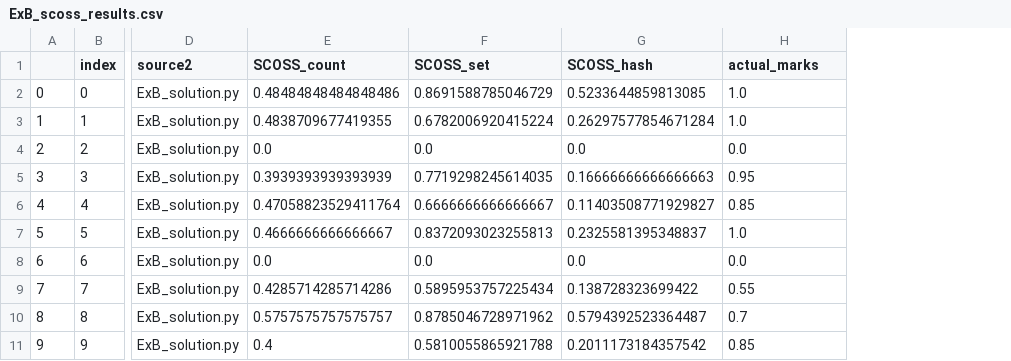
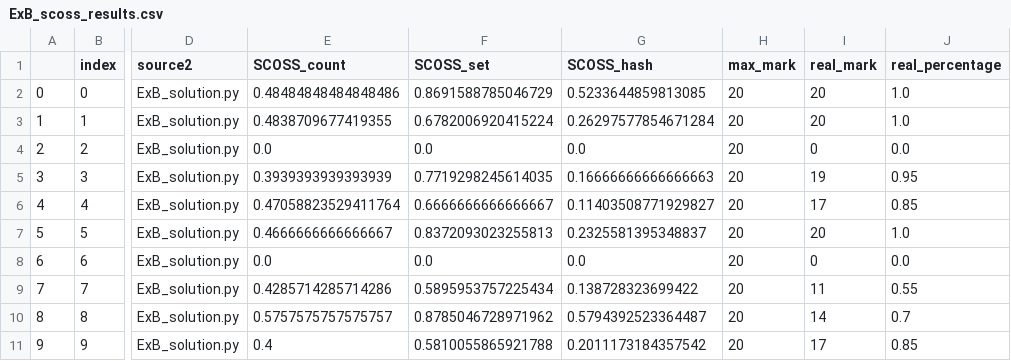
Before and after one commit to peteloh/AI-for-Modules-Assessments, a CSV file: data/Results/ExB_scoss_results.csv, drawn as a sheet; only a part is shown, gaps mark what is left out; addresses are those after the commit; the diff names each change by its address in the sheet, - before the commit and + after, or states it on an @@ line.

```diff
--- a/data/Results/ExB_scoss_results.csv
+++ b/data/Results/ExB_scoss_results.csv
+column H (max_mark), rows 2-11: all 20
+column I (real_mark), rows 2-11: 20 | 20 | 0 | 19 | 17 | 20 | 0 | 11 | 14 | 17
-J1: actual_marks
+J1: real_percentage
```
Also changed, not shown: data/Results/ExA_pysimilar_results.csv, data/Results/ExA_scoss_results.csv, 12 other files.
